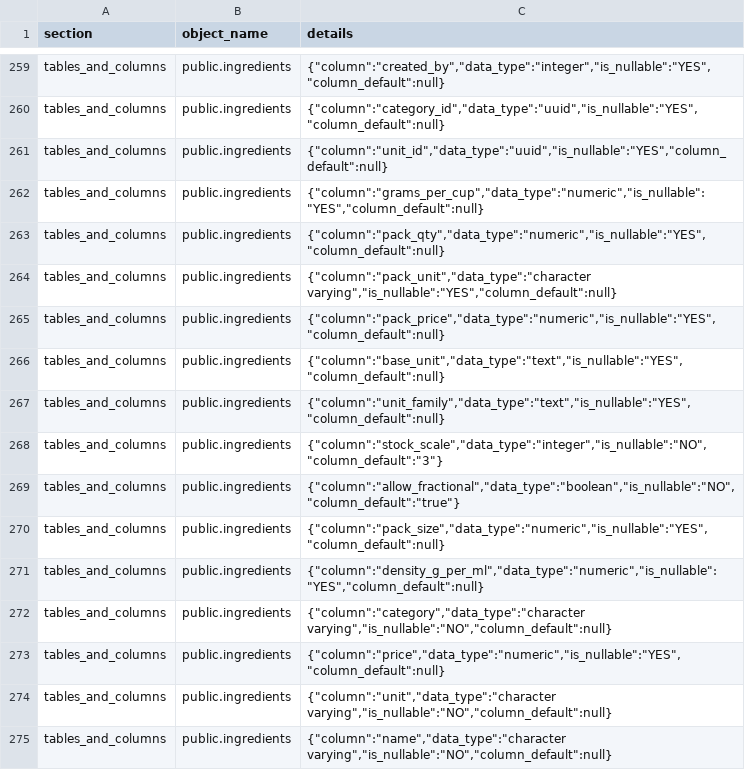
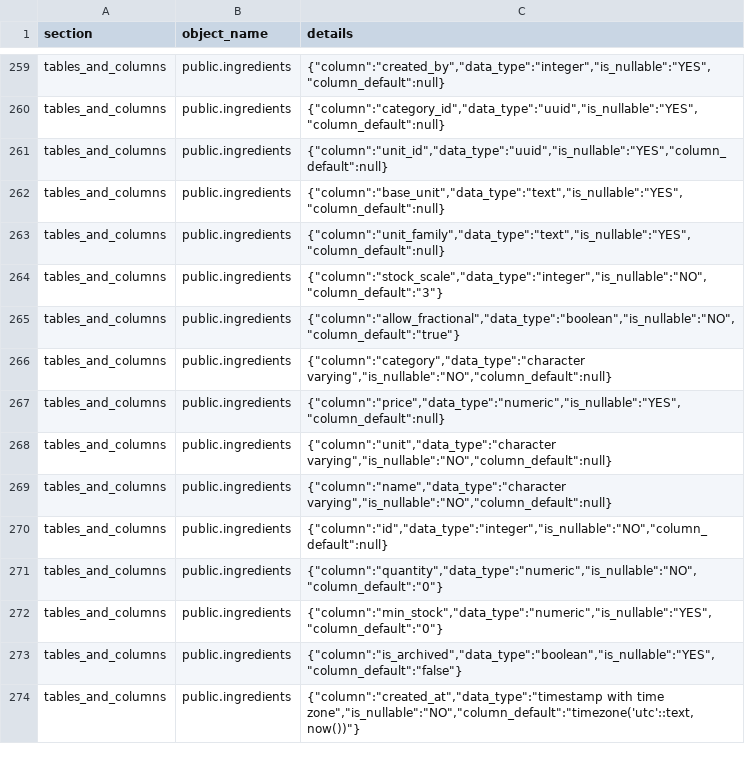
Before and after one commit to jerimiahbitancor/Demand-Forecasting-System, a CSV file: backend/database_schema.csv, drawn as a sheet; only a part is shown, gaps mark what is left out; the shorter side is filled out with more unchanged rows.

```diff
--- a/backend/database_schema.csv
+++ b/backend/database_schema.csv
@@ -261,6 +261,2 @@ tables_and_columns,public.ingredients,"{""column"":""category_id"",""data_type""
 tables_and_columns,public.ingredients,"{""column"":""unit_id"",""data_type"":""uuid"",""is_nullable"":""YES"",""column_default"":null}"
-tables_and_columns,public.ingredients,"{""column"":""grams_per_cup"",""data_type"":""numeric"",""is_nullable"":""YES"",""column_default"":null}"
-tables_and_columns,public.ingredients,"{""column"":""pack_qty"",""data_type"":""numeric"",""is_nullable"":""YES"",""column_default"":null}"
-tables_and_columns,public.ingredients,"{""column"":""pack_unit"",""data_type"":""character varying"",""is_nullable"":""YES"",""column_default"":null}"
-tables_and_columns,public.ingredients,"{""column"":""pack_price"",""data_type"":""numeric"",""is_nullable"":""YES"",""column_default"":null}"
 tables_and_columns,public.ingredients,"{""column"":""base_unit"",""data_type"":""text"",""is_nullable"":""YES"",""column_default"":null}"
@@ -269,4 +265,2 @@ tables_and_columns,public.ingredients,"{""column"":""stock_scale"",""data_type""
 tables_and_columns,public.ingredients,"{""column"":""allow_fractional"",""data_type"":""boolean"",""is_nullable"":""NO"",""column_default"":""true""}"
-tables_and_columns,public.ingredients,"{""column"":""pack_size"",""data_type"":""numeric"",""is_nullable"":""YES"",""column_default"":null}"
-tables_and_columns,public.ingredients,"{""column"":""density_g_per_ml"",""data_type"":""numeric"",""is_nullable"":""YES"",""column_default"":null}"
 tables_and_columns,public.ingredients,"{""column"":""category"",""data_type"":""character varying"",""is_nullable"":""NO"",""column_default"":null}"
```
Also changed, not shown: 49 other files.
